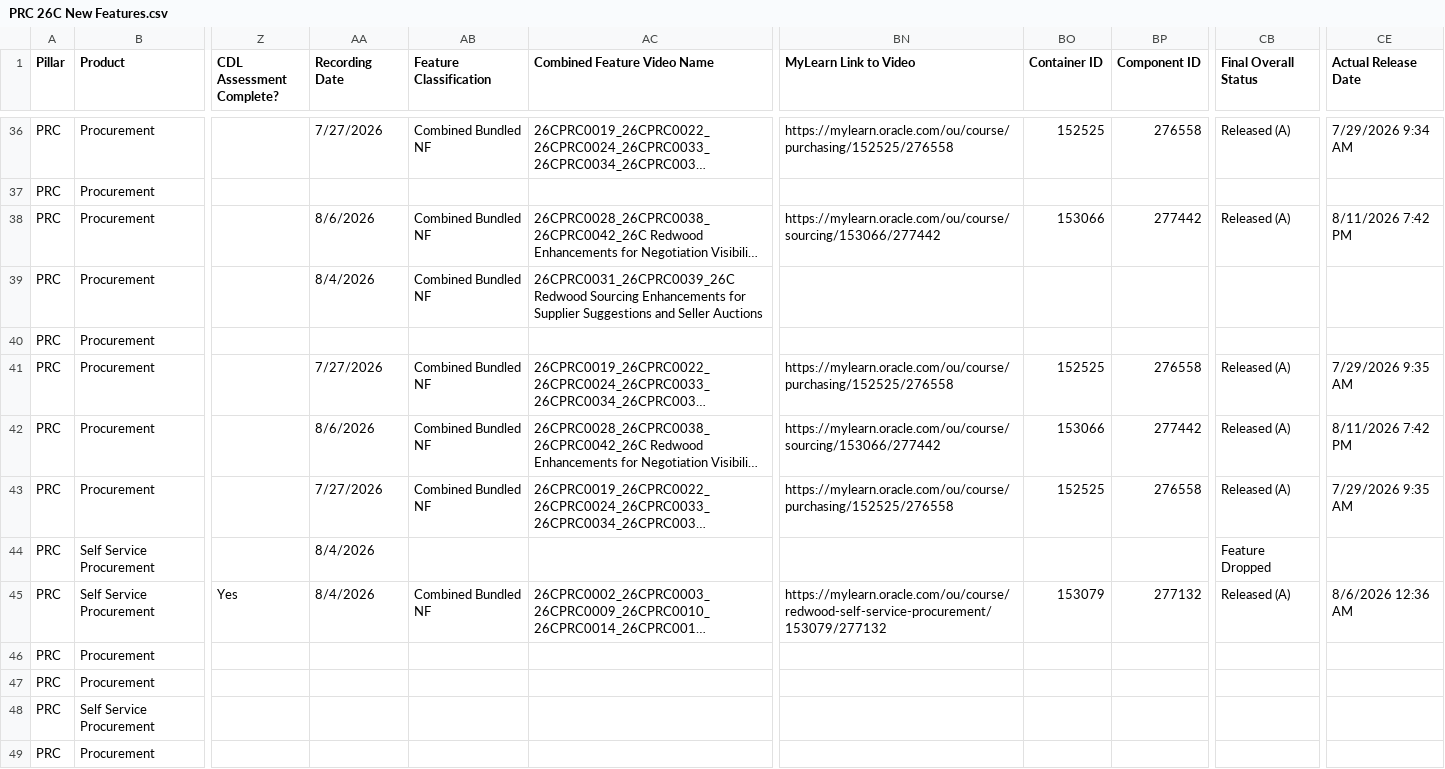
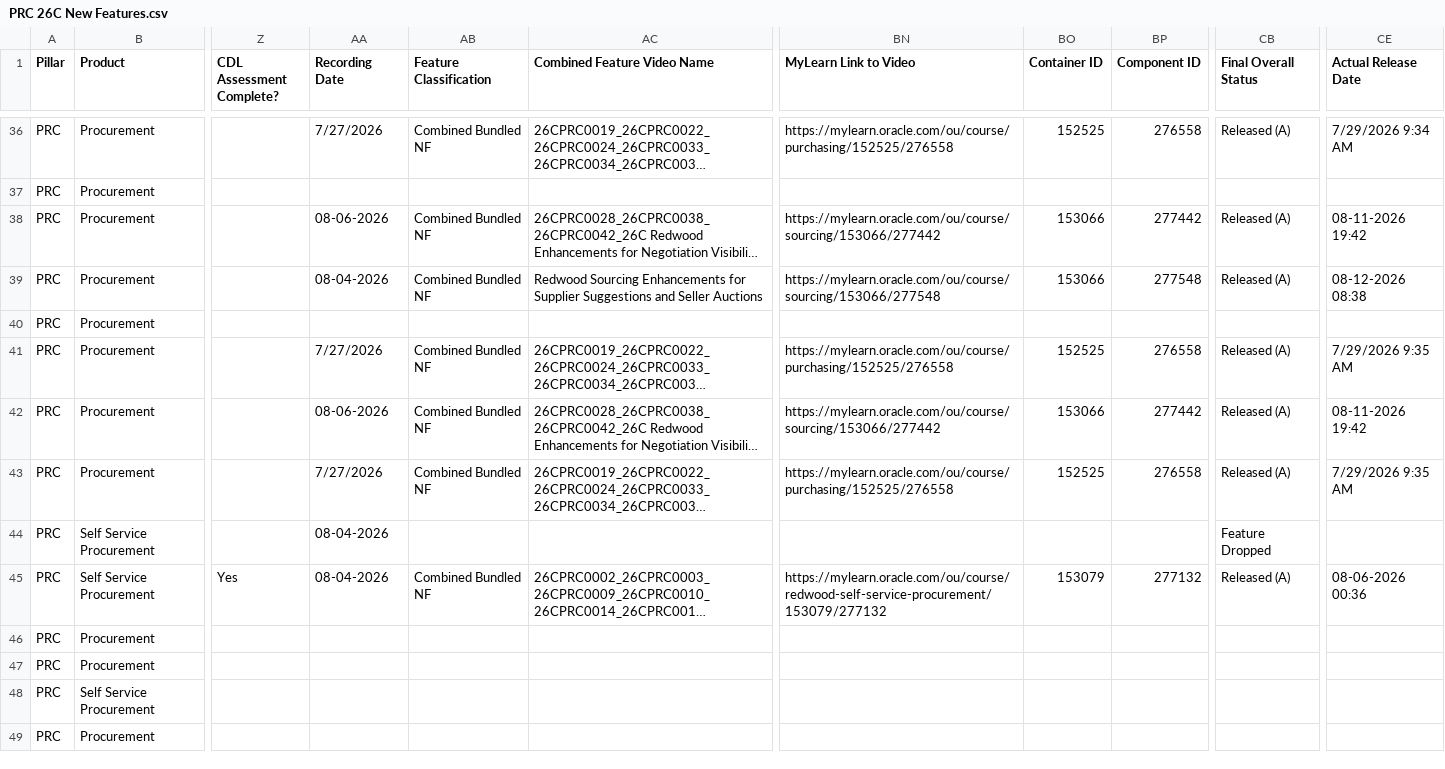
Before and after one commit to pavithraguruprasadb-maker/26C-New-Features-Dashboard, a CSV file: PRC 26C New Features.csv, drawn as a sheet; only a part is shown, gaps mark what is left out; long unchanged cells end in …; the diff covers the shown part only; the diff names each change by its address in the sheet, - before the commit and + after, or states it on an @@ line.

Commit message:
Add files via upload

```diff
--- a/PRC 26C New Features.csv
+++ b/PRC 26C New Features.csv
-AA38 (Recording Date): 8/6/2026
+AA38 (Recording Date): 08-06-2026
-CE38 (Actual Release Date): 8/11/2026 7:42 PM
+CE38 (Actual Release Date): 08-11-2026 19:42
-AA39 (Recording Date): 8/4/2026
+AA39 (Recording Date): 08-04-2026
-AC39 (Combined Feature Video Name): 26CPRC0031_26CPRC0039_26C Redwood Sourcing…
+AC39 (Combined Feature Video Name): Redwood Sourcing…
-BN39 (MyLearn Link to Video): (empty)
+BN39 (MyLearn Link to Video): https://mylearn.oracle.com/ou/course/sourcing/153066/277548
-BO39 (Container ID): (empty)
+BO39 (Container ID): 153066
-BP39 (Component ID): (empty)
+BP39 (Component ID): 277548
-CB39 (Final Overall Status): (empty)
+CB39 (Final Overall Status): Released (A)
-CE39 (Actual Release Date): (empty)
+CE39 (Actual Release Date): 08-12-2026 08:38
-AA42 (Recording Date): 8/6/2026
+AA42 (Recording Date): 08-06-2026
-CE42 (Actual Release Date): 8/11/2026 7:42 PM
+CE42 (Actual Release Date): 08-11-2026 19:42
-AA44:AA45 (Recording Date): 8/4/2026
+AA44:AA45 (Recording Date): 08-04-2026
-CE45 (Actual Release Date): 8/6/2026 12:36 AM
+CE45 (Actual Release Date): 08-06-2026 00:36
```
Also changed, not shown: 86 edited cells elsewhere in this file.
